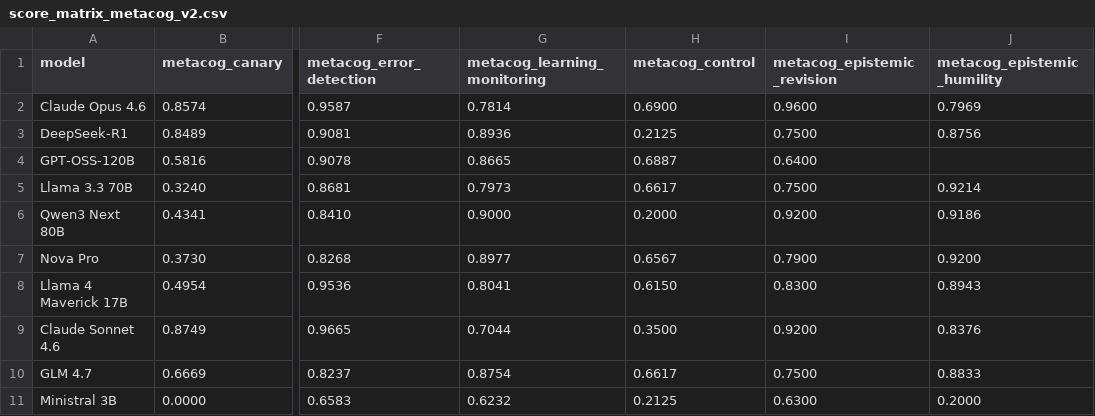
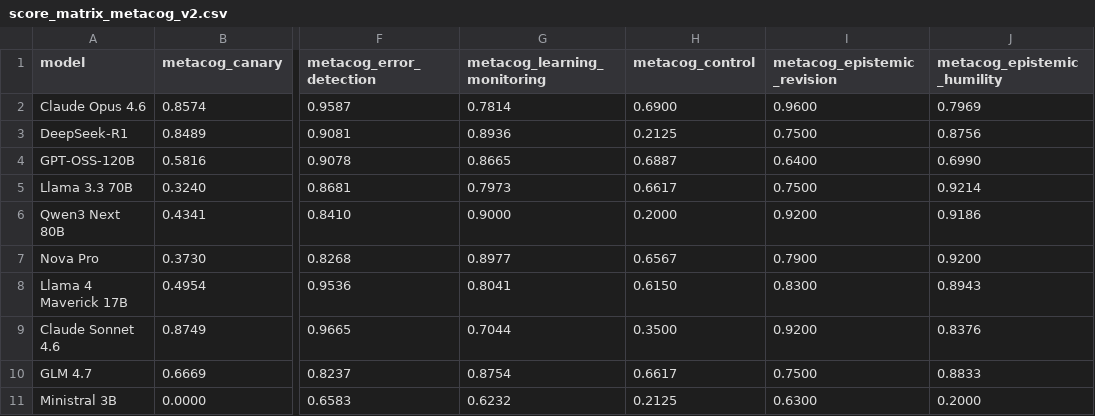
Before and after one commit to zyyhhxx/AGIBenchmark, a CSV file: sub-workflows/metacognition/results/score_matrix_metacog_v2.csv, drawn as a sheet; only a part is shown, gaps mark what is left out; the diff names each change by its address in the sheet, - before the commit and + after, or states it on an @@ line.

Commit message:
metacognition: Retry GPT-OSS-120B on metacog_epistemic_humility to achieve 10/10 model coverage

```diff
--- a/sub-workflows/metacognition/results/score_matrix_metacog_v2.csv
+++ b/sub-workflows/metacognition/results/score_matrix_metacog_v2.csv
-J4 (metacog_epistemic_humility): (empty)
+J4 (metacog_epistemic_humility): 0.6990
```
Also changed, not shown: 5 other files.
